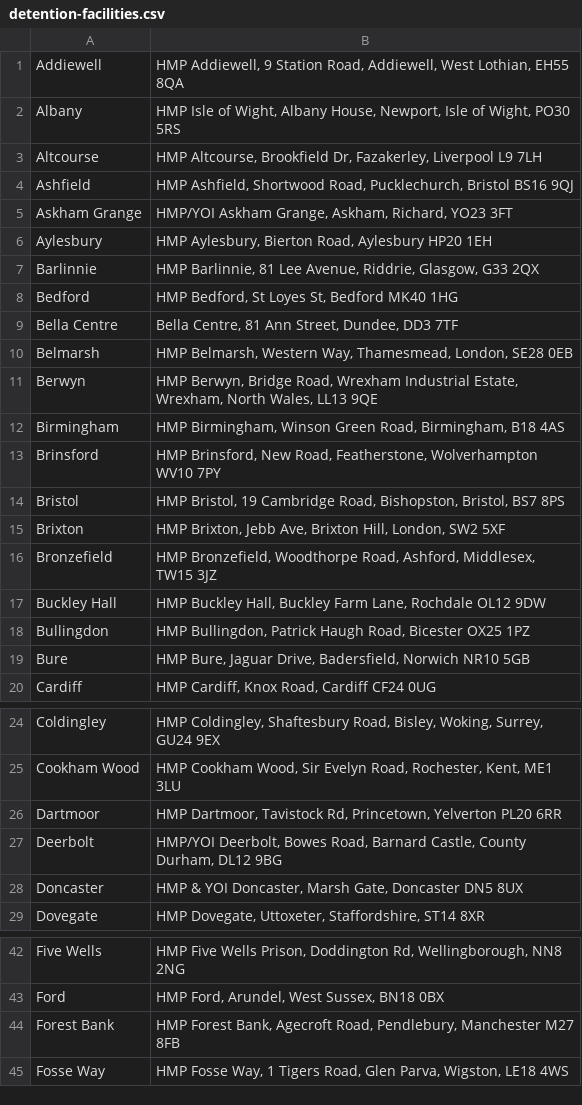
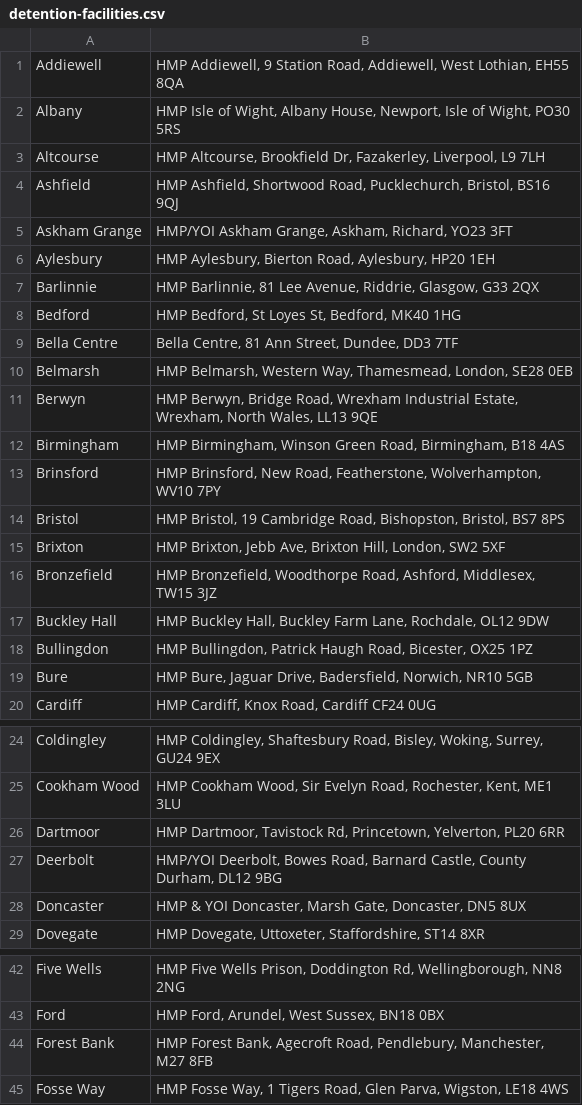
Before and after one commit to hmcts/ia-case-api, a CSV file: src/main/resources/detention-facilities.csv, drawn as a sheet; only a part is shown, gaps mark what is left out; the diff covers the shown part only.

```diff
--- a/src/main/resources/detention-facilities.csv
+++ b/src/main/resources/detention-facilities.csv
@@ -2,8 +2,8 @@ Addiewell ,"HMP Addiewell, 9 Station Road, Addiewell, West Lothian, EH55 8QA"
 Albany ,"HMP Isle of Wight, Albany House, Newport, Isle of Wight, PO30 5RS"
-Altcourse ,"HMP Altcourse, Brookfield Dr, Fazakerley, Liverpool L9 7LH"
-Ashfield ,"HMP Ashfield, Shortwood Road, Pucklechurch, Bristol BS16 9QJ"
+Altcourse ,"HMP Altcourse, Brookfield Dr, Fazakerley, Liverpool, L9 7LH"
+Ashfield ,"HMP Ashfield, Shortwood Road, Pucklechurch, Bristol, BS16 9QJ"
 Askham Grange ,"HMP/YOI Askham Grange, Askham, Richard, YO23 3FT"
-Aylesbury ,"HMP Aylesbury, Bierton Road, Aylesbury HP20 1EH"
+Aylesbury ,"HMP Aylesbury, Bierton Road, Aylesbury, HP20 1EH"
 Barlinnie ,"HMP Barlinnie, 81 Lee Avenue, Riddrie, Glasgow, G33 2QX"
-Bedford ,"HMP Bedford, St Loyes St, Bedford MK40 1HG"
+Bedford ,"HMP Bedford, St Loyes St, Bedford, MK40 1HG"
 Bella Centre,"Bella Centre, 81 Ann Street, Dundee, DD3 7TF"
@@ -12,3 +12,3 @@ Berwyn ,"HMP Berwyn, Bridge Road, Wrexham Industrial Estate, Wrexham, North Wale
 Birmingham ,"HMP Birmingham, Winson Green Road, Birmingham, B18 4AS"
-Brinsford ,"HMP Brinsford, New Road, Featherstone, Wolverhampton WV10 7PY"
+Brinsford ,"HMP Brinsford, New Road, Featherstone, Wolverhampton, WV10 7PY"
 Bristol ,"HMP Bristol, 19 Cambridge Road, Bishopston, Bristol, BS7 8PS "
@@ -16,5 +16,5 @@ Brixton ,"HMP Brixton, Jebb Ave, Brixton Hill, London, SW2 5XF"
 Bronzefield ,"HMP Bronzefield, Woodthorpe Road, Ashford, Middlesex, TW15 3JZ"
-Buckley Hall ,"HMP Buckley Hall, Buckley Farm Lane, Rochdale OL12 9DW"
-Bullingdon ,"HMP Bullingdon, Patrick Haugh Road, Bicester OX25 1PZ"
-Bure ,"HMP Bure, Jaguar Drive, Badersfield, Norwich NR10 5GB"
+Buckley Hall ,"HMP Buckley Hall, Buckley Farm Lane, Rochdale, OL12 9DW"
+Bullingdon ,"HMP Bullingdon, Patrick Haugh Road, Bicester, OX25 1PZ"
+Bure ,"HMP Bure, Jaguar Drive, Badersfield, Norwich, NR10 5GB"
 Cardiff ,"HMP Cardiff, Knox Road, Cardiff CF24 0UG"
@@ -25,5 +25,5 @@ Coldingley ,"HMP Coldingley, Shaftesbury Road, Bisley, Woking, Surrey, GU24 9EX"
 Cookham Wood ,"HMP Cookham Wood, Sir Evelyn Road, Rochester, Kent, ME1 3LU"
-Dartmoor,"HMP Dartmoor, Tavistock Rd, Princetown, Yelverton PL20 6RR"
+Dartmoor,"HMP Dartmoor, Tavistock Rd, Princetown, Yelverton, PL20 6RR"
 Deerbolt ,"HMP/YOI Deerbolt, Bowes Road, Barnard Castle, County Durham, DL12 9BG"
-Doncaster ,"HMP & YOI Doncaster, Marsh Gate, Doncaster DN5 8UX"
+Doncaster ,"HMP & YOI Doncaster, Marsh Gate, Doncaster, DN5 8UX"
 Dovegate ,"HMP Dovegate, Uttoxeter, Staffordshire, ST14 8XR"
@@ -43,3 +43,3 @@ Five Wells ,"HMP Five Wells Prison,  Doddington Rd, Wellingborough, NN8 2NG"
 Ford ,"HMP Ford, Arundel, West Sussex, BN18 0BX"
-Forest Bank ,"HMP Forest Bank, Agecroft Road, Pendlebury, Manchester M27 8FB"
+Forest Bank ,"HMP Forest Bank, Agecroft Road, Pendlebury, Manchester, M27 8FB"
 Fosse Way ,"HMP Fosse Way, 1 Tigers Road, Glen Parva, Wigston, LE18 4WS"
```
Also changed, not shown: 2 edited cells elsewhere in this file, 3 other files.
